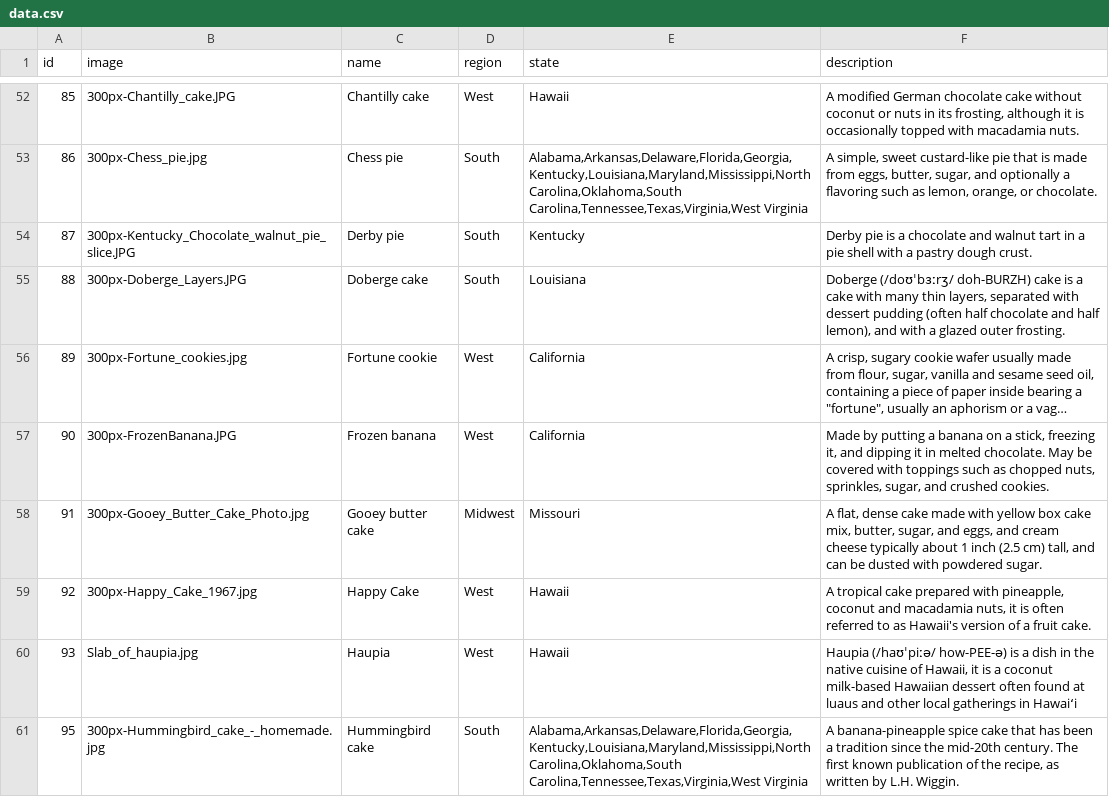
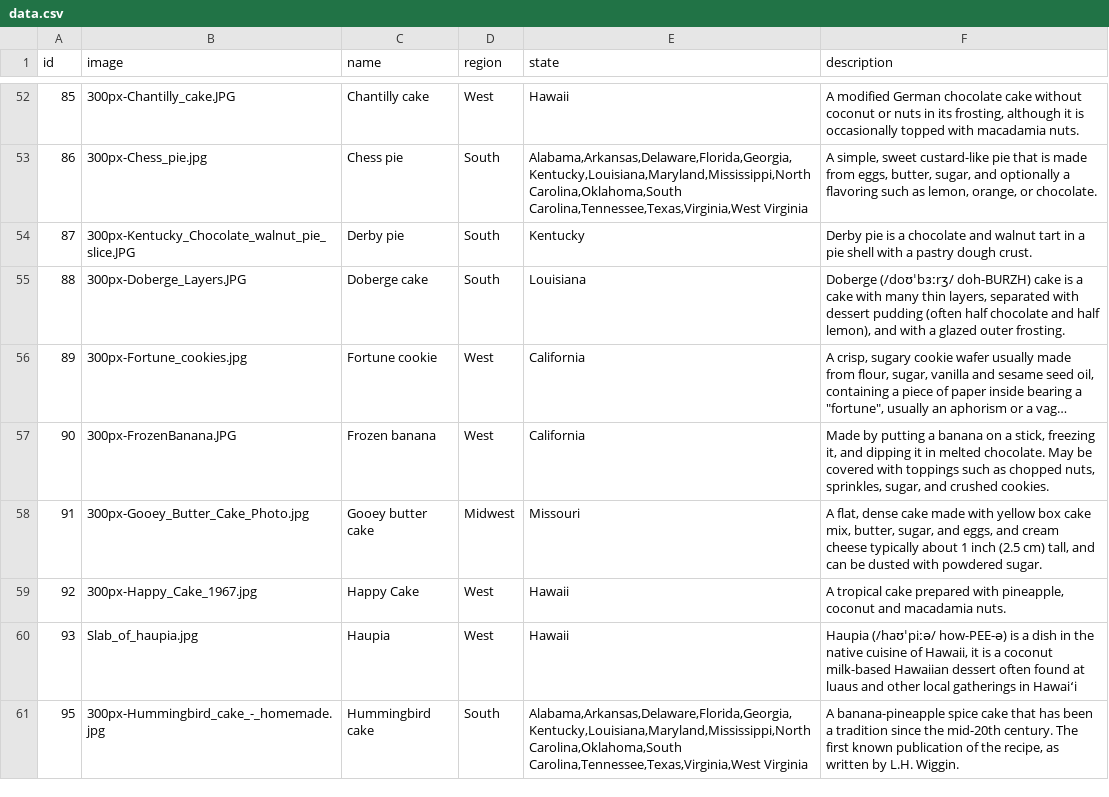
Before and after one commit to wenright/dishdle, a CSV file: public/data/data.csv, drawn as a sheet; only a part is shown, gaps mark what is left out; long unchanged cells end in ….

Commit message:
data cleanup, font fix, readme

```diff
--- a/public/data/data.csv
+++ b/public/data/data.csv
@@ -58,3 +58,3 @@ id|image|name|region|state|description
 91|300px-Gooey_Butter_Cake_Photo.jpg|Gooey butter cake|Midwest|Missouri|A flat, dense cake made with yellow box cake mix, butter, sugar, and eggs, and cream cheese typically about 1 inch (2.5 cm) tall, and can be dusted with powdered sugar.
-92|300px-Happy_Cake_1967.jpg|Happy Cake|West|Hawaii|A tropical cake prepared with pineapple, coconut and macadamia nuts, it is often referred to as Hawaii's version of a fruit cake.
+92|300px-Happy_Cake_1967.jpg|Happy Cake|West|Hawaii|A tropical cake prepared with pineapple, coconut and macadamia nuts.
 93|Slab_of_haupia.jpg|Haupia|West|Hawaii|Haupia (/haʊˈpiːə/ how-PEE-ə) is a dish in the native cuisine of Hawaii, it is a coconut milk-based Hawaiian dessert often found at luaus and other local gatherings in Hawaiʻi
```
Also changed, not shown: 2 other files.
